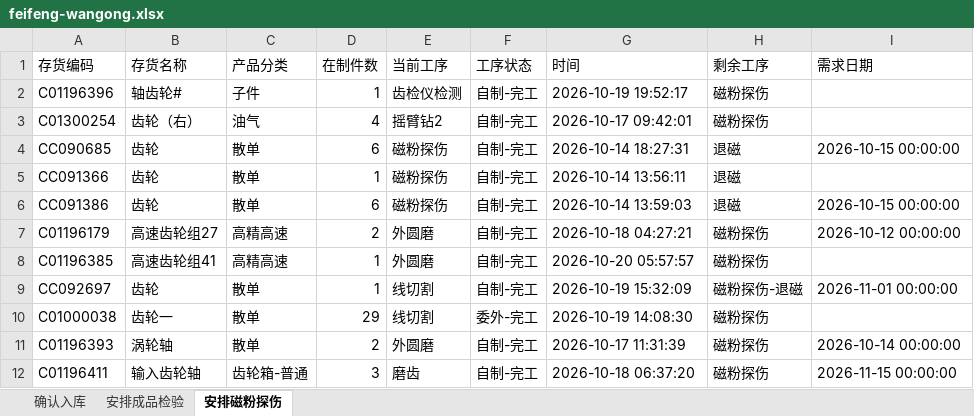
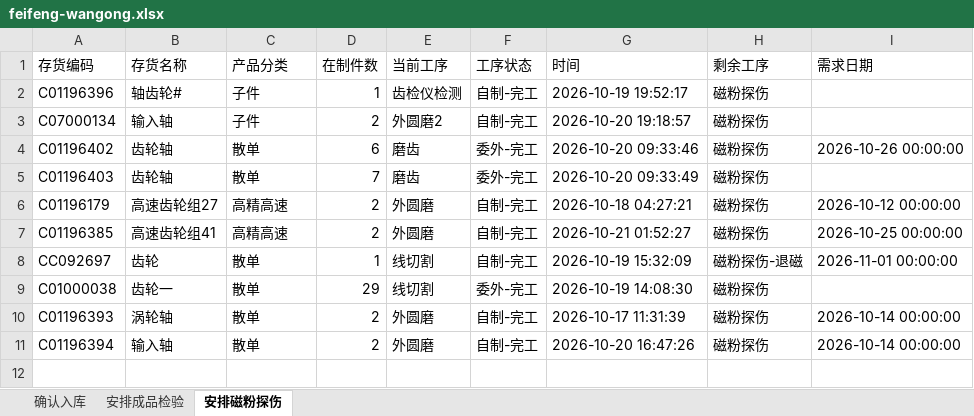
Before and after one commit to ZhanghaoWorkbuddy10/action-board, an Excel workbook: feifeng-wangong.xlsx, sheet 安排磁粉探伤, drawn as a sheet; values as stored, in another font and other column widths than the file's, no borders; removed rows and columns are numbered as before the commit, all else as after; the diff names each change by its address in the sheet, - before the commit and + after, or states it on an @@ line.

```diff
--- a/feifeng-wangong.xlsx (sheet 安排磁粉探伤)
+++ b/feifeng-wangong.xlsx (sheet 安排磁粉探伤)
-row 3: C01300254 | 齿轮（右） | 油气 | 4 | 摇臂钻2 | 自制-完工 | 2026-10-17 09:42:01 | 磁粉探伤
-row 4: CC090685 | 齿轮 | 散单 | 6 | 磁粉探伤 | 自制-完工 | 2026-10-14 18:27:31 | 退磁 | 2026-10-15 00:00:00
-row 5: CC091366 | 齿轮 | 散单 | 1 | 磁粉探伤 | 自制-完工 | 2026-10-14 13:56:11 | 退磁
-row 6: CC091386 | 齿轮 | 散单 | 6 | 磁粉探伤 | 自制-完工 | 2026-10-14 13:59:03 | 退磁 | 2026-10-15 00:00:00
+row 3: C07000134 | 输入轴 | 子件 | 2 | 外圆磨2 | 自制-完工 | 2026-10-20 19:18:57 | 磁粉探伤
+row 4: C01196402 | 齿轮轴 | 散单 | 6 | 磨齿 | 委外-完工 | 2026-10-20 09:33:46 | 磁粉探伤 | 2026-10-26 00:00:00
+row 5: C01196403 | 齿轮轴 | 散单 | 7 | 磨齿 | 委外-完工 | 2026-10-20 09:33:49 | 磁粉探伤
-D7 (在制件数): 1
+D7 (在制件数): 2
-G7 (时间): 2026-10-20 05:57:57
+G7 (时间): 2026-10-21 01:52:27
-I7 (需求日期): (empty)
+I7 (需求日期): 2026-10-25 00:00:00
-row 12: C01196411 | 输入齿轮轴 | 齿轮箱-普通 | 3 | 磨齿 | 自制-完工 | 2026-10-18 06:37:20 | 磁粉探伤 | 2026-11-15 00:00:00
+row 11: C01196394 | 输入轴 | 散单 | 2 | 外圆磨 | 自制-完工 | 2026-10-20 16:47:26 | 磁粉探伤 | 2026-10-14 00:00:00
```
Also changed, not shown: sheet 确认入库, sheet 安排成品检验.
